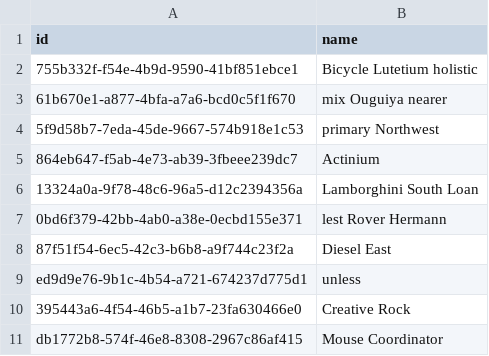
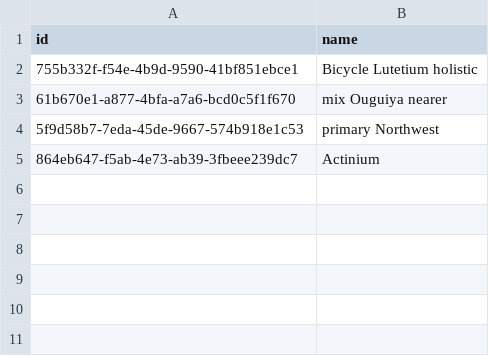
Before and after one commit to vboursinos/model-catalog-api, a CSV file: src/main/resources/config/liquibase/fake-data/model_type.csv, drawn as a sheet; the diff names each change by its address in the sheet, - before the commit and + after, or states it on an @@ line.

```diff
--- a/src/main/resources/config/liquibase/fake-data/model_type.csv
+++ b/src/main/resources/config/liquibase/fake-data/model_type.csv
-row 6: 13324a0a-9f78-48c6-96a5-d12c2394356a | Lamborghini South Loan
-row 7: 0bd6f379-42bb-4ab0-a38e-0ecbd155e371 | lest Rover Hermann
-row 8: 87f51f54-6ec5-42c3-b6b8-a9f744c23f2a | Diesel East
-row 9: ed9d9e76-9b1c-4b54-a721-674237d775d1 | unless
-row 10: 395443a6-4f54-46b5-a1b7-23fa630466e0 | Creative Rock
-row 11: db1772b8-574f-46e8-8308-2967c86af415 | Mouse Coordinator
```
Also changed, not shown: src/main/resources/config/liquibase/fake-data/float_parameter_range.csv, src/main/resources/config/liquibase/fake-data/metric.csv, 16 other files.
